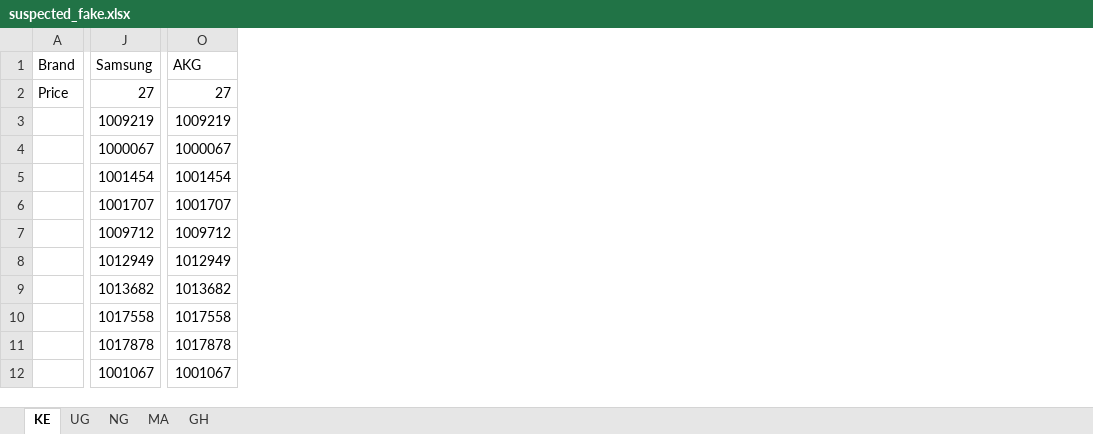
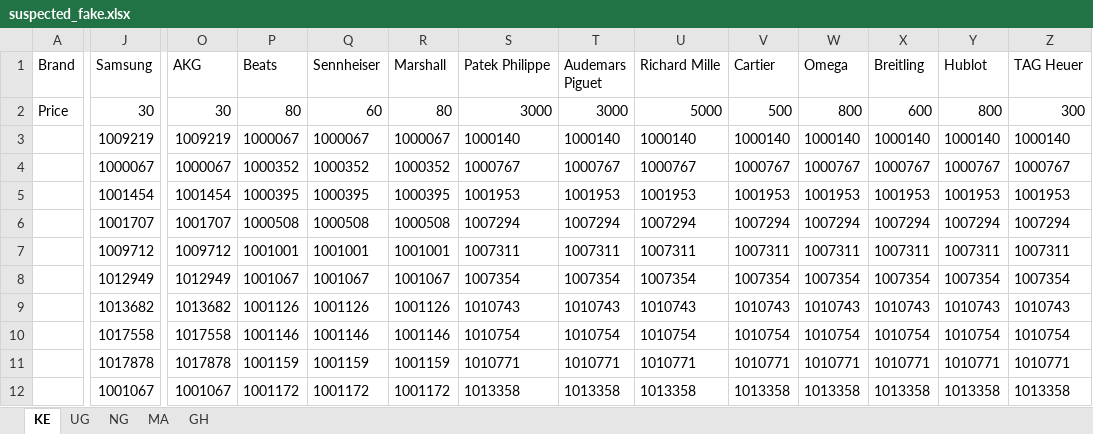
Before and after one commit to linux89ke/pim2026, an Excel workbook: suspected_fake.xlsx, sheet KE, drawn as a sheet; only a part is shown, gaps mark what is left out; values as stored, in another font and other column widths than the file's, no borders; the diff covers the shown part only; the diff names each change by its address in the sheet, - before the commit and + after, or states it on an @@ line.

```diff
--- a/suspected_fake.xlsx (sheet KE)
+++ b/suspected_fake.xlsx (sheet KE)
+column P (Beats), rows 2-12: 80 | 1000067 | 1000352 | 1000395 | 1000508 | 1001001 | 1001067 | 1001126 | 1001146 | 1001159 | 1001172
+column Q (Sennheiser), rows 2-12: 60 | 1000067 | 1000352 | 1000395 | 1000508 | 1001001 | 1001067 | 1001126 | 1001146 | 1001159 | 1001172
+column R (Marshall), rows 2-12: 80 | 1000067 | 1000352 | 1000395 | 1000508 | 1001001 | 1001067 | 1001126 | 1001146 | 1001159 | 1001172
+column S (Patek Philippe), rows 2-12: 3000 | 1000140 | 1000767 | 1001953 | 1007294 | 1007311 | 1007354 | 1010743 | 1010754 | 1010771 | 1013358
+column T (Audemars Piguet), rows 2-12: 3000 | 1000140 | 1000767 | 1001953 | 1007294 | 1007311 | 1007354 | 1010743 | 1010754 | 1010771 | 1013358
+column U (Richard Mille), rows 2-12: 5000 | 1000140 | 1000767 | 1001953 | 1007294 | 1007311 | 1007354 | 1010743 | 1010754 | 1010771 | 1013358
+column V (Cartier), rows 2-12: 500 | 1000140 | 1000767 | 1001953 | 1007294 | 1007311 | 1007354 | 1010743 | 1010754 | 1010771 | 1013358
+column W (Omega), rows 2-12: 800 | 1000140 | 1000767 | 1001953 | 1007294 | 1007311 | 1007354 | 1010743 | 1010754 | 1010771 | 1013358
+column X (Breitling), rows 2-12: 600 | 1000140 | 1000767 | 1001953 | 1007294 | 1007311 | 1007354 | 1010743 | 1010754 | 1010771 | 1013358
+column Y (Hublot), rows 2-12: 800 | 1000140 | 1000767 | 1001953 | 1007294 | 1007311 | 1007354 | 1010743 | 1010754 | 1010771 | 1013358
+column Z (TAG Heuer), rows 2-12: 300 | 1000140 | 1000767 | 1001953 | 1007294 | 1007311 | 1007354 | 1010743 | 1010754 | 1010771 | 1013358
-J2 (Samsung): 27
+J2 (Samsung): 30
-O2 (AKG): 27
+O2 (AKG): 30
```
Also changed, not shown: 729 added rows elsewhere in this sheet, sheet MA, sheet NG, sheet GH, sheet UG, 1 other file.
